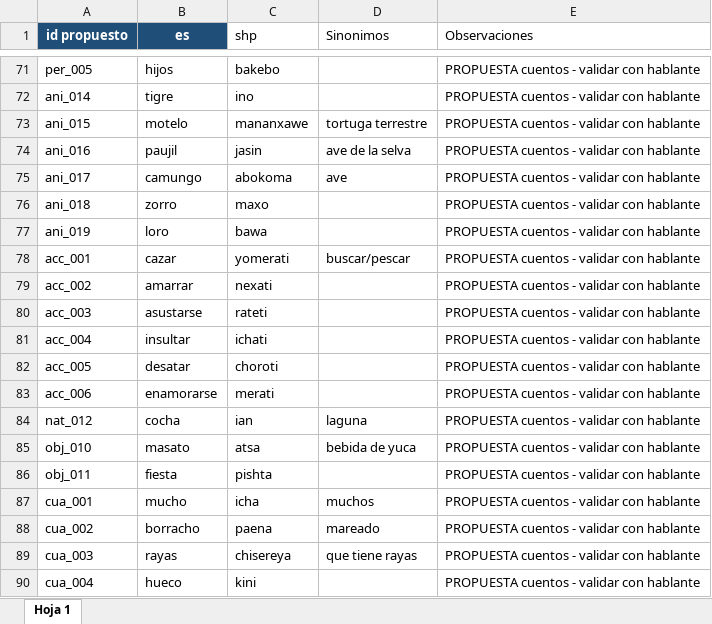
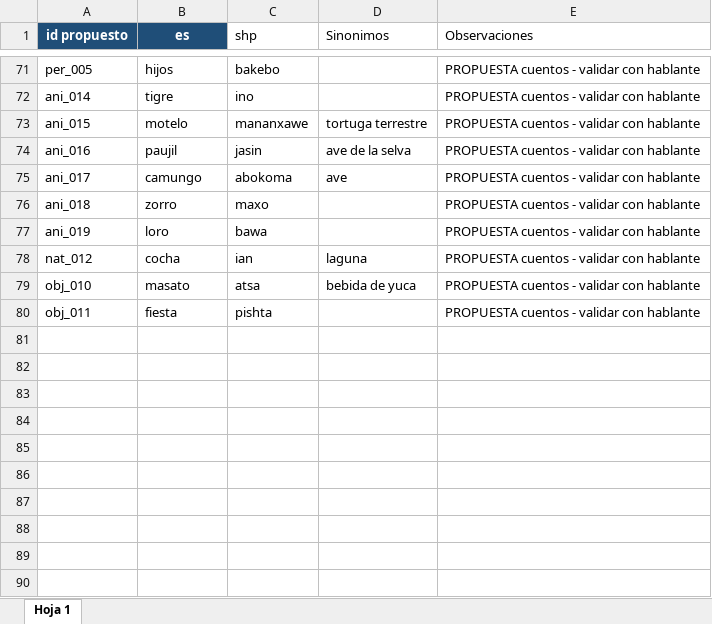
Before and after one commit to gabo2912/chatbot-shi, an Excel workbook: actions/corpus/palabras.xlsx, sheet Hoja 1, drawn as a sheet; only a part is shown, gaps mark what is left out; values as stored, in another font and other column widths than the file's, no borders; the diff names each change by its address in the sheet, - before the commit and + after, or states it on an @@ line.

Commit message:
voacbulario y cuentos alineados

```diff
--- a/actions/corpus/palabras.xlsx (sheet Hoja 1)
+++ b/actions/corpus/palabras.xlsx (sheet Hoja 1)
-row 78: acc_001 | cazar | yomerati | buscar/pescar | PROPUESTA cuentos - validar con hablante
-row 79: acc_002 | amarrar | nexati |  | PROPUESTA cuentos - validar con hablante
-row 80: acc_003 | asustarse | rateti |  | PROPUESTA cuentos - validar con hablante
-row 81: acc_004 | insultar | ichati |  | PROPUESTA cuentos - validar con hablante
-row 82: acc_005 | desatar | choroti |  | PROPUESTA cuentos - validar con hablante
-row 83: acc_006 | enamorarse | merati |  | PROPUESTA cuentos - validar con hablante
-row 87: cua_001 | mucho | icha | muchos | PROPUESTA cuentos - validar con hablante
-row 88: cua_002 | borracho | paena | mareado | PROPUESTA cuentos - validar con hablante
-row 89: cua_003 | rayas | chisereya | que tiene rayas | PROPUESTA cuentos - validar con hablante
-row 90: cua_004 | hueco | kini |  | PROPUESTA cuentos - validar con hablante
```
Also changed, not shown: actions/corpus/cuentos.xlsx, 3 other files.
